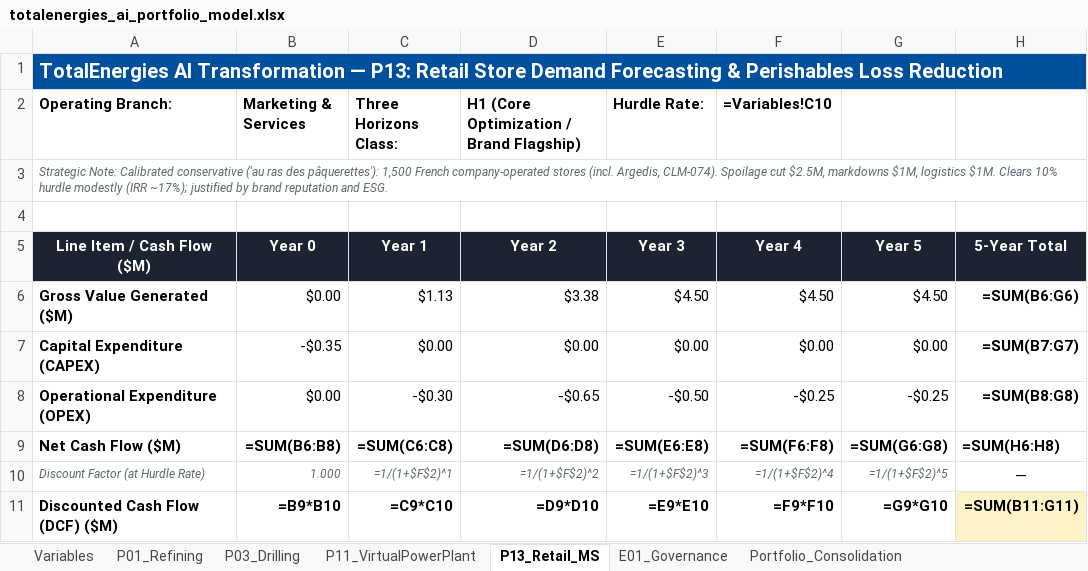
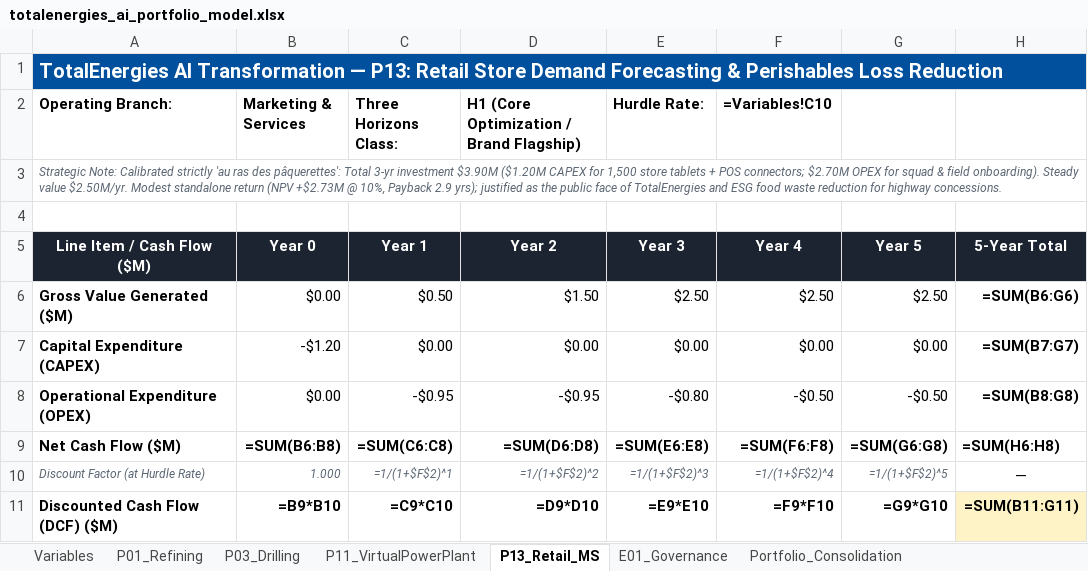
Before and after one commit to Xenodion/ai-transformations-navy, an Excel workbook: work/finance/totalenergies_ai_portfolio_model.xlsx, sheet P13_Retail_MS, drawn as a sheet; only a part is shown; values as stored, in another font and other column widths than the file's, no borders; formulas without a stored value are shown as written; the diff names each change by its address in the sheet, - before the commit and + after, or states it on an @@ line.

Commit message:
finance: update P13 envelope to .90M with realistic .0M/yr benefit near M&S hurdle rate

```diff
--- a/work/finance/totalenergies_ai_portfolio_model.xlsx (sheet P13_Retail_MS)
+++ b/work/finance/totalenergies_ai_portfolio_model.xlsx (sheet P13_Retail_MS)
-A3 (Operating Branch:): …Note: Calibrated conservative ('au ras des pâquerettes'): 1,500 French company-operated stores (incl. Argedis, CLM-074). Spoilage cut $2.5M, markdowns $1M, logistics $1M. Clears 10% hurdle modestly (IRR ~17%); justified by brand reputation and ESG.
+A3 (Operating Branch:): …Note: Calibrated strictly 'au ras des pâquerettes': Total 3-yr investment $3.90M ($1.20M CAPEX for 1,500 store tablets + POS connectors; $2.70M OPEX for squad & field onboarding). Steady value $2.50M/yr. Modest standalone return (NPV +$2.73M @ 10%, Payback 2.9 yrs); justified as the public face of TotalEnergies and ESG food waste reduction for highway concessions.
-C6 (Three Horizons Class:): $1.13
+C6 (Three Horizons Class:): $0.50
-D6: $3.38
+D6: $1.50
-E6 (Hurdle Rate:): $4.50
+E6 (Hurdle Rate:): $2.50
-F6 (=Variables!C10): $4.50
+F6 (=Variables!C10): $2.50
-G6: $4.50
+G6: $2.50
-B7 (Marketing & Services): -$0.35
+B7 (Marketing & Services): -$1.20
-C8 (Three Horizons Class:): -$0.30
+C8 (Three Horizons Class:): -$0.95
-D8: -$0.65
+D8: -$0.95
-E8 (Hurdle Rate:): -$0.50
+E8 (Hurdle Rate:): -$0.80
-F8 (=Variables!C10): -$0.25
+F8 (=Variables!C10): -$0.50
-G8: -$0.25
+G8: -$0.50
```
Also changed, not shown: 11 other files.
